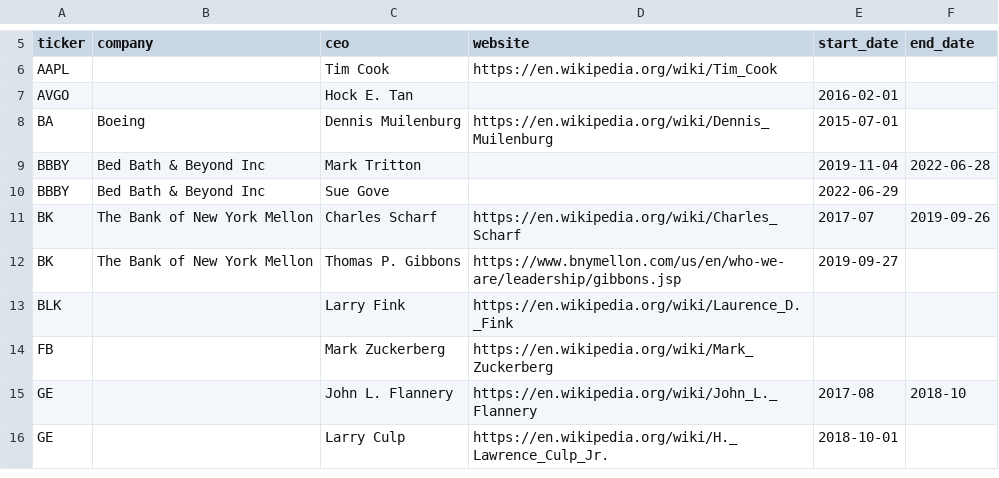
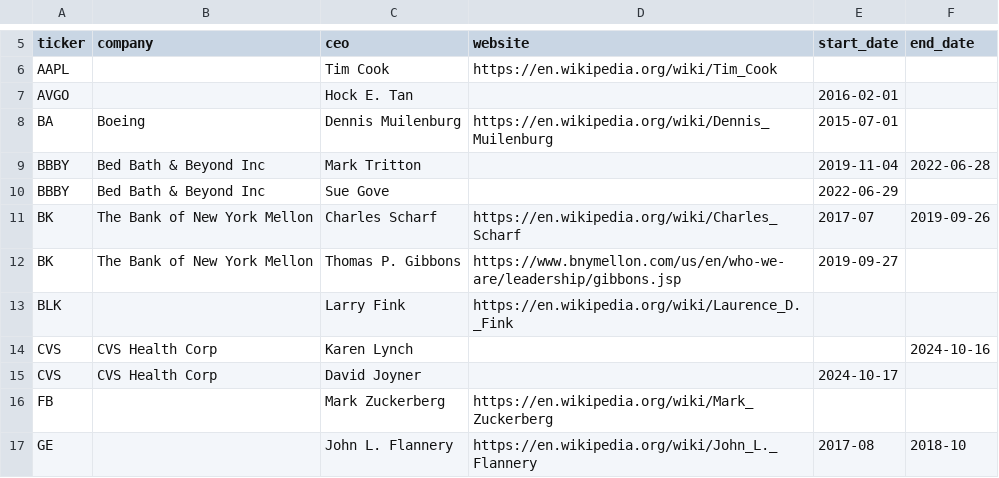
Before and after one commit to KamarajuKusumanchi/market_data, a CSV file: company_details/ceo/ceo.csv, drawn as a sheet; only a part is shown, gaps mark what is left out; the shorter side is filled out with more unchanged rows; the diff names each change by its address in the sheet, - before the commit and + after, or states it on an @@ line.

```diff
--- a/company_details/ceo/ceo.csv
+++ b/company_details/ceo/ceo.csv
+row 14: CVS | CVS Health Corp | Karen Lynch |  |  | 2024-10-16
+row 15: CVS | CVS Health Corp | David Joyner |  | 2024-10-17
```
Also changed, not shown: 1 other file.
